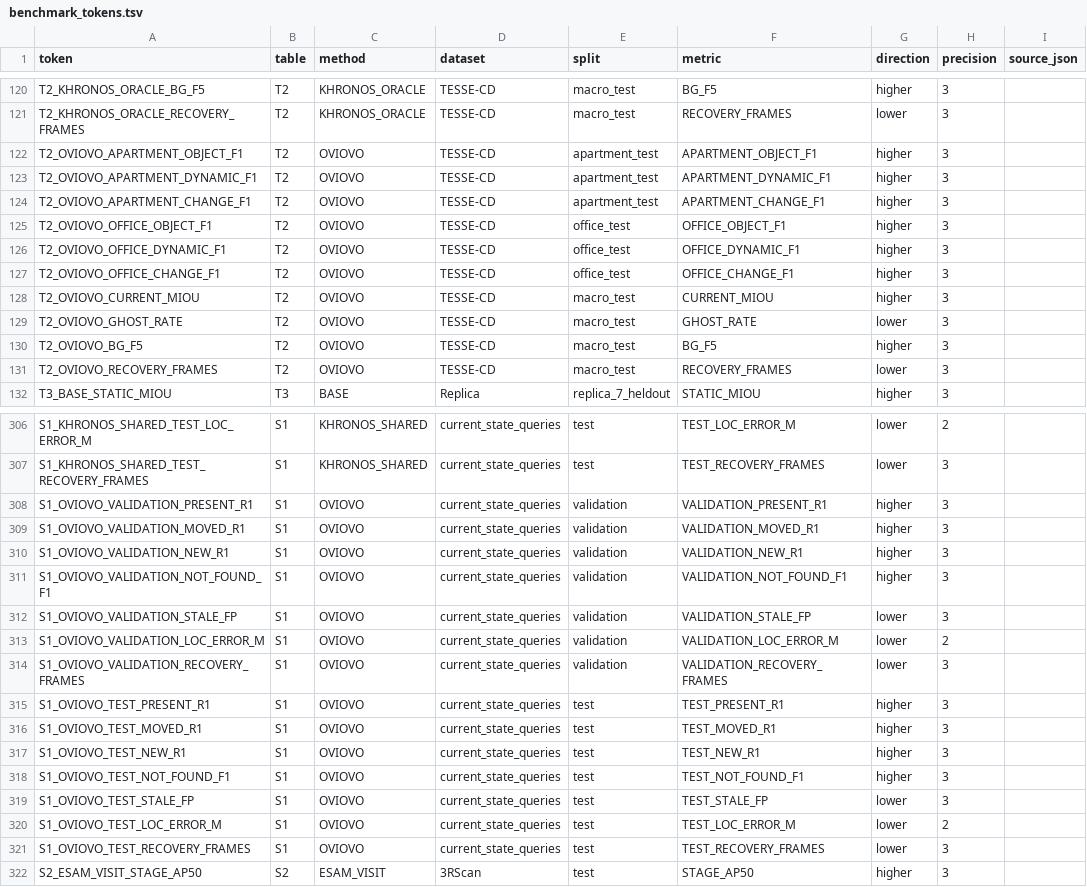
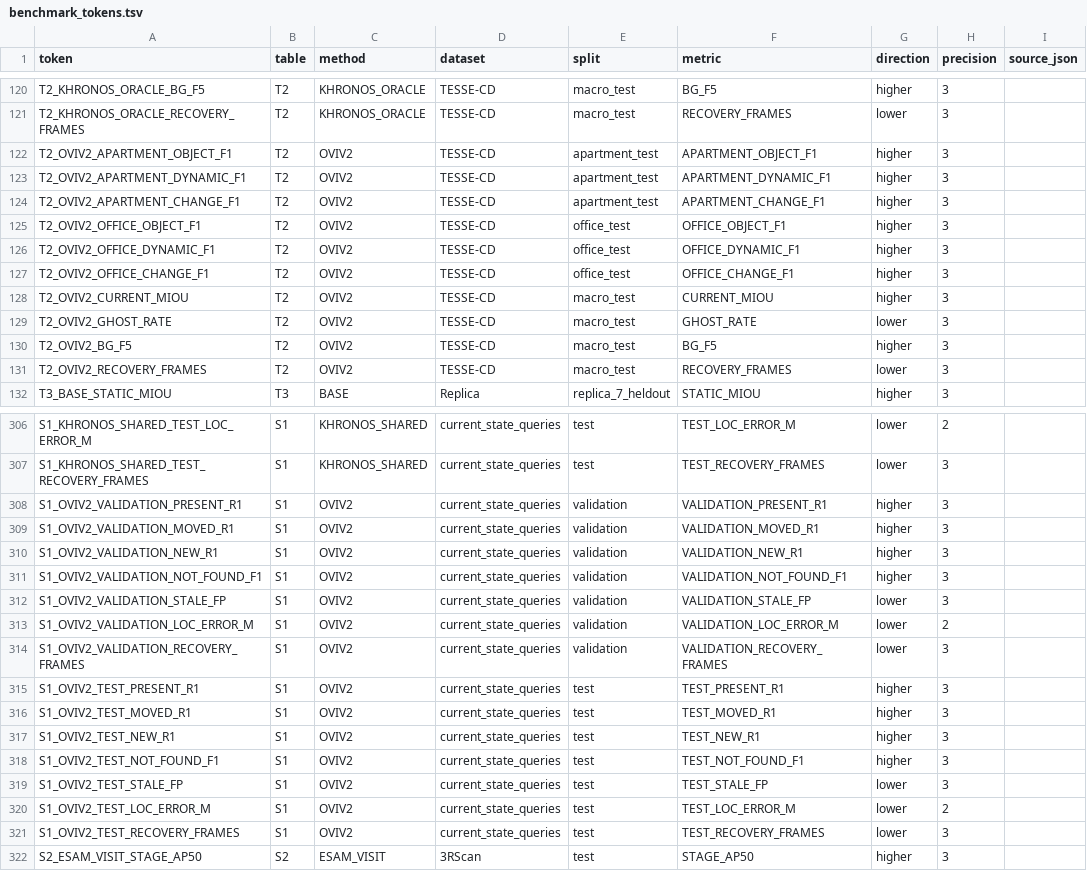
Before and after one commit to Orangekostar/oviovo, a TSV file: docs/paper/benchmark_tokens.tsv, drawn as a sheet; only a part is shown, gaps mark what is left out; the diff covers the shown part only; the diff names each change by its address in the sheet, - before the commit and + after, or states it on an @@ line.

Commit message:
refactor: unify active benchmark naming as OVIV2

```diff
--- a/docs/paper/benchmark_tokens.tsv
+++ b/docs/paper/benchmark_tokens.tsv
-A122 (token): T2_OVIOVO_APARTMENT_OBJECT_F1
+A122 (token): T2_OVIV2_APARTMENT_OBJECT_F1
-C122:C131 (method): OVIOVO
+C122:C131 (method): OVIV2
-A123 (token): T2_OVIOVO_APARTMENT_DYNAMIC_F1
+A123 (token): T2_OVIV2_APARTMENT_DYNAMIC_F1
-A124 (token): T2_OVIOVO_APARTMENT_CHANGE_F1
+A124 (token): T2_OVIV2_APARTMENT_CHANGE_F1
-A125 (token): T2_OVIOVO_OFFICE_OBJECT_F1
+A125 (token): T2_OVIV2_OFFICE_OBJECT_F1
-A126 (token): T2_OVIOVO_OFFICE_DYNAMIC_F1
+A126 (token): T2_OVIV2_OFFICE_DYNAMIC_F1
-A127 (token): T2_OVIOVO_OFFICE_CHANGE_F1
+A127 (token): T2_OVIV2_OFFICE_CHANGE_F1
-A128 (token): T2_OVIOVO_CURRENT_MIOU
+A128 (token): T2_OVIV2_CURRENT_MIOU
-A129 (token): T2_OVIOVO_GHOST_RATE
+A129 (token): T2_OVIV2_GHOST_RATE
-A130 (token): T2_OVIOVO_BG_F5
+A130 (token): T2_OVIV2_BG_F5
-A131 (token): T2_OVIOVO_RECOVERY_FRAMES
+A131 (token): T2_OVIV2_RECOVERY_FRAMES
-A308 (token): S1_OVIOVO_VALIDATION_PRESENT_R1
+A308 (token): S1_OVIV2_VALIDATION_PRESENT_R1
-C308:C321 (method): OVIOVO
+C308:C321 (method): OVIV2
-A309 (token): S1_OVIOVO_VALIDATION_MOVED_R1
+A309 (token): S1_OVIV2_VALIDATION_MOVED_R1
-A310 (token): S1_OVIOVO_VALIDATION_NEW_R1
+A310 (token): S1_OVIV2_VALIDATION_NEW_R1
-A311 (token): S1_OVIOVO_VALIDATION_NOT_FOUND_F1
+A311 (token): S1_OVIV2_VALIDATION_NOT_FOUND_F1
-A312 (token): S1_OVIOVO_VALIDATION_STALE_FP
+A312 (token): S1_OVIV2_VALIDATION_STALE_FP
-A313 (token): S1_OVIOVO_VALIDATION_LOC_ERROR_M
+A313 (token): S1_OVIV2_VALIDATION_LOC_ERROR_M
-A314 (token): S1_OVIOVO_VALIDATION_RECOVERY_FRAMES
+A314 (token): S1_OVIV2_VALIDATION_RECOVERY_FRAMES
-A315 (token): S1_OVIOVO_TEST_PRESENT_R1
+A315 (token): S1_OVIV2_TEST_PRESENT_R1
-A316 (token): S1_OVIOVO_TEST_MOVED_R1
+A316 (token): S1_OVIV2_TEST_MOVED_R1
-A317 (token): S1_OVIOVO_TEST_NEW_R1
+A317 (token): S1_OVIV2_TEST_NEW_R1
-A318 (token): S1_OVIOVO_TEST_NOT_FOUND_F1
+A318 (token): S1_OVIV2_TEST_NOT_FOUND_F1
-A319 (token): S1_OVIOVO_TEST_STALE_FP
+A319 (token): S1_OVIV2_TEST_STALE_FP
-A320 (token): S1_OVIOVO_TEST_LOC_ERROR_M
+A320 (token): S1_OVIV2_TEST_LOC_ERROR_M
-A321 (token): S1_OVIOVO_TEST_RECOVERY_FRAMES
+A321 (token): S1_OVIV2_TEST_RECOVERY_FRAMES
```
Also changed, not shown: 96 edited cells elsewhere in this file, 8 other files.
